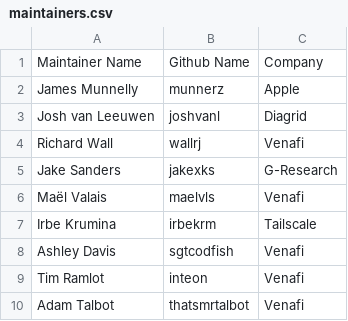
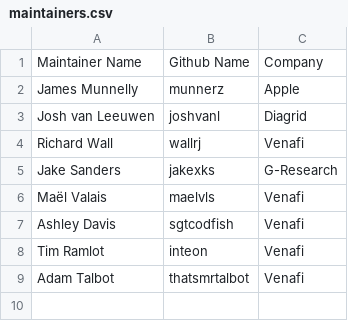
Before and after one commit to cert-manager/community, a CSV file: maintainers.csv, drawn as a sheet; the diff names each change by its address in the sheet, - before the commit and + after, or states it on an @@ line.

Commit message:
MAINTAINERS.md,maintainers.csv: move Irbe to Emeriti Maintainers
Signed-off-by: Irbe Krumina <irbe@tailscale.com>

```diff
--- a/maintainers.csv
+++ b/maintainers.csv
-row 7: Irbe Krumina | irbekrm | Tailscale
```
Also changed, not shown: 1 other file.
